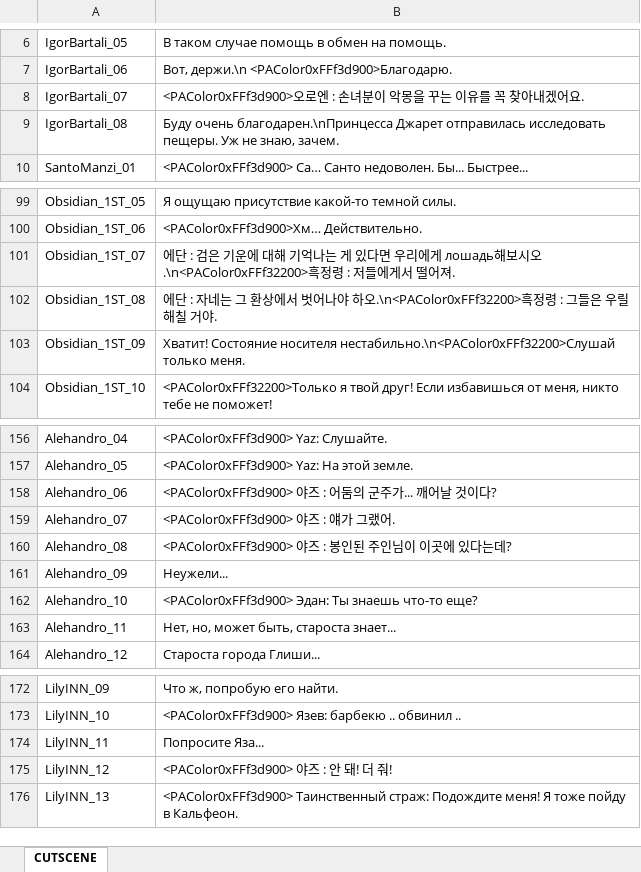
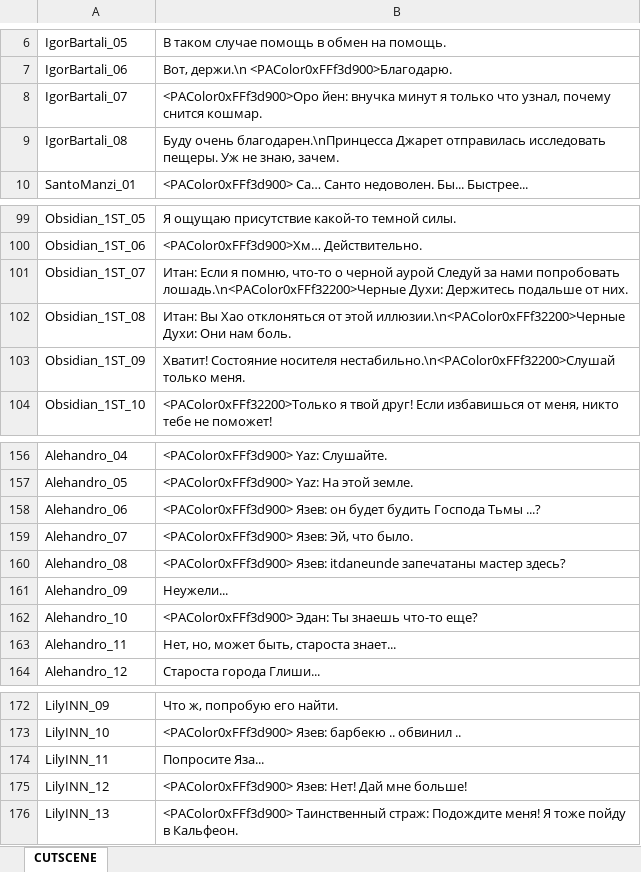
Before and after one commit to Lykii22/BDORUS, an Excel workbook: prestringtable/kr/stringtable_cutscene_kr.xlsm, sheet CUTSCENE, drawn as a sheet; only a part is shown, gaps mark what is left out; values as stored, in another font and other column widths than the file's, no borders; the diff names each change by its address in the sheet, - before the commit and + after, or states it on an @@ line.

```diff
--- a/prestringtable/kr/stringtable_cutscene_kr.xlsm (sheet CUTSCENE)
+++ b/prestringtable/kr/stringtable_cutscene_kr.xlsm (sheet CUTSCENE)
-B8: <PAColor0xFFf3d900>오로엔 : 손녀분이 악몽을 꾸는 이유를 꼭 찾아내겠어요.
+B8: <PAColor0xFFf3d900>Оро йен: внучка минут я только что узнал, почему снится кошмар.
-B101: 에단 : 검은 기운에 대해 기억나는 게 있다면 우리에게 лошадь해보시오.\n<PAColor0xFFf32200>흑정령 : 저들에게서 떨어져.
+B101: Итан: Если я помню, что-то о черной аурой Следуй за нами попробовать лошадь.\n<PAColor0xFFf32200>Черные Духи: Держитесь подальше от них.
-B102: 에단 : 자네는 그 환상에서 벗어나야 하오.\n<PAColor0xFFf32200>흑정령 : 그들은 우릴 해칠 거야.
+B102: Итан: Вы Хао отклоняться от этой иллюзии.\n<PAColor0xFFf32200>Черные Духи: Они нам боль.
-B158: <PAColor0xFFf3d900> 야즈 : 어둠의 군주가... 깨어날 것이다?
+B158: <PAColor0xFFf3d900> Язев: он будет будить Господа Тьмы ...?
-B159: <PAColor0xFFf3d900> 야즈 : 얘가 그랬어.
+B159: <PAColor0xFFf3d900> Язев: Эй, что было.
-B160: <PAColor0xFFf3d900> 야즈 : 봉인된 주인님이 이곳에 있다는데?
+B160: <PAColor0xFFf3d900> Язев: itdaneunde запечатаны мастер здесь?
-B175: <PAColor0xFFf3d900> 야즈 : 안 돼! 더 줘!
+B175: <PAColor0xFFf3d900> Язев: Нет! Дай мне больше!
```
Also changed, not shown: prestringtable/kr/stringtable_kr.xlsm, prestringtable/kr/symbolnostringtable_kr.xlsm, 2 other files.
